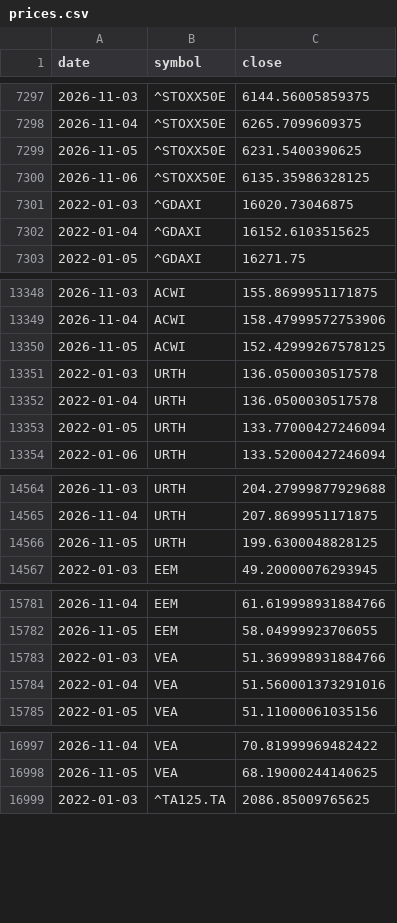
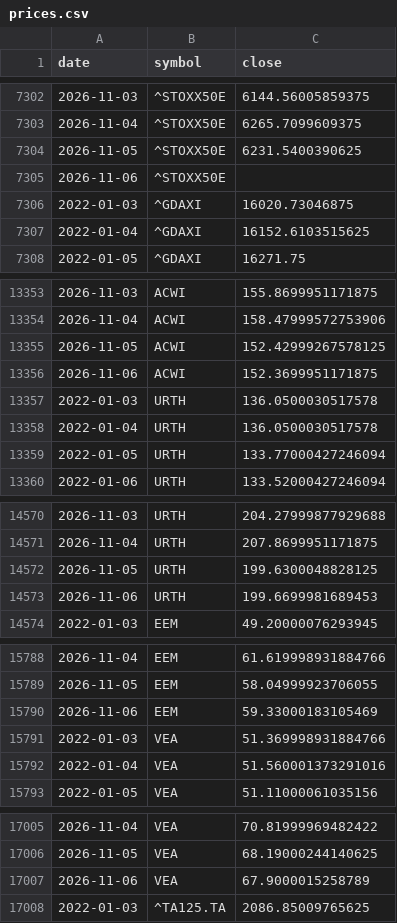
Before and after one commit to Revach123/INDEX-FX, a CSV file: data/market/prices.csv, drawn as a sheet; only a part is shown, gaps mark what is left out; the diff covers the shown part only.

```diff
--- a/data/market/prices.csv
+++ b/data/market/prices.csv
@@ -7299,3 +7304,3 @@ date,symbol,close
 2026-11-05,^STOXX50E,6231.5400390625
-2026-11-06,^STOXX50E,6135.35986328125
+2026-11-06,^STOXX50E,
 2022-01-03,^GDAXI,16020.73046875
@@ -13350,2 +13355,3 @@ date,symbol,close
 2026-11-05,ACWI,152.42999267578125
+2026-11-06,ACWI,152.3699951171875
 2022-01-03,URTH,136.0500030517578
@@ -14566,2 +14572,3 @@ date,symbol,close
 2026-11-05,URTH,199.6300048828125
+2026-11-06,URTH,199.6699981689453
 2022-01-03,EEM,49.20000076293945
@@ -15782,2 +15789,3 @@ date,symbol,close
 2026-11-05,EEM,58.04999923706055
+2026-11-06,EEM,59.33000183105469
 2022-01-03,VEA,51.369998931884766
@@ -16998,2 +17006,3 @@ date,symbol,close
 2026-11-05,VEA,68.19000244140625
+2026-11-06,VEA,67.9000015258789
 2022-01-03,^TA125.TA,2086.85009765625
```
Also changed, not shown: 5 added rows and 7 edited cells elsewhere in this file, data/market/boi_rate.csv.
